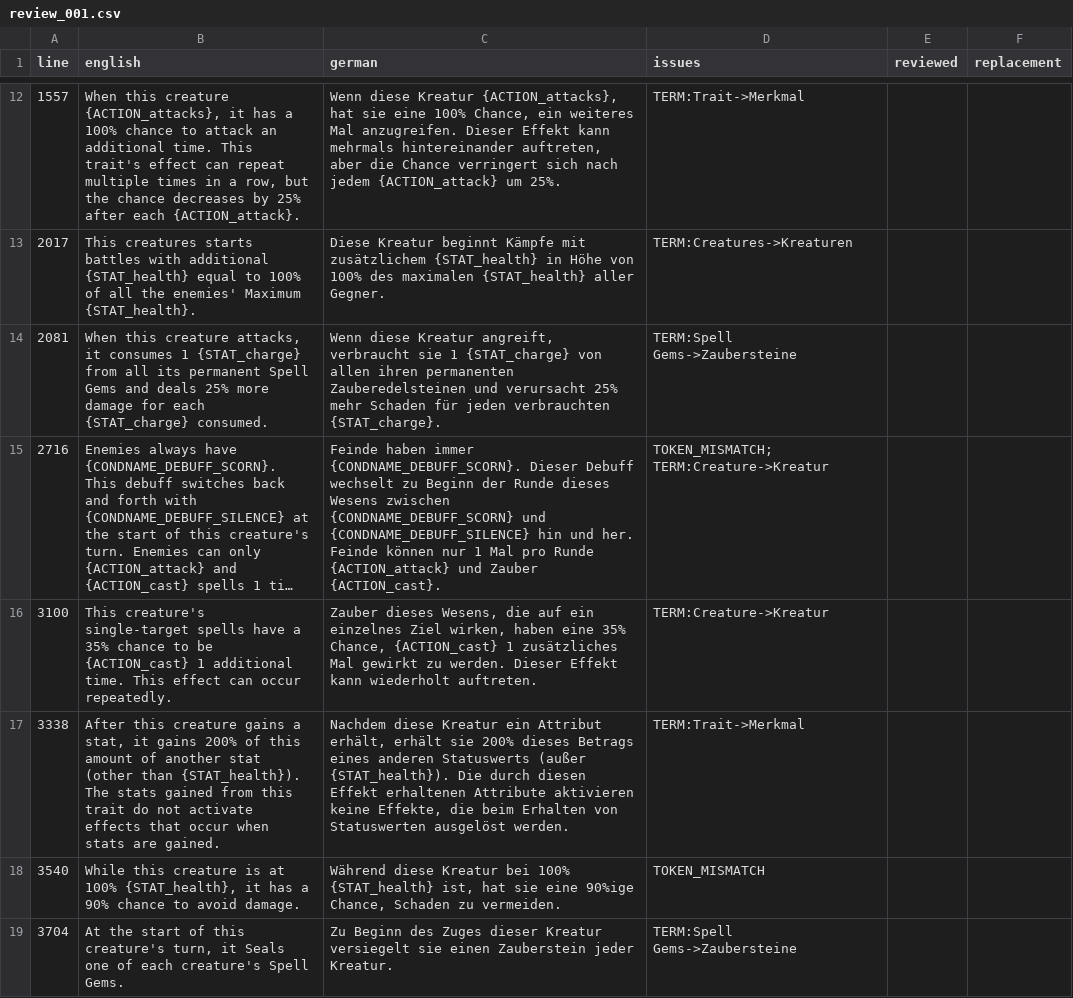
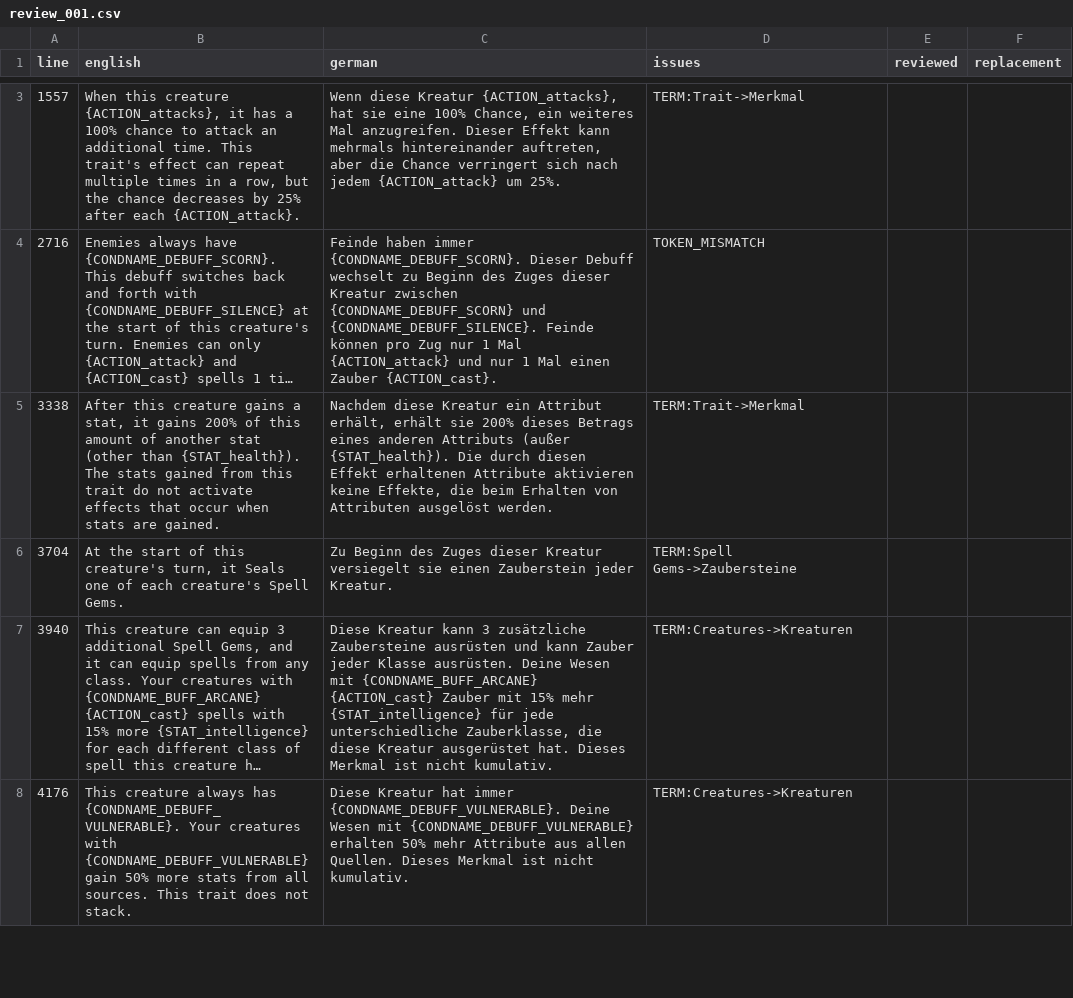
Before and after one commit to DeytonIdaho/Siralim-Ultimate-Deutsch, a CSV file: review/traits/review_001.csv, drawn as a sheet; only a part is shown, gaps mark what is left out; the shorter side is filled out with more unchanged rows; long unchanged cells end in …; removed rows and columns are numbered as before the commit, all else as after; the diff covers the shown part only; the diff names each change by its address in the sheet, - before the commit and + after, or states it on an @@ line.

```diff
--- a/review/traits/review_001.csv
+++ b/review/traits/review_001.csv
-row 13: 2017 | This creatures starts battles with additional {STAT_health} equal to 100% of all the enemies' Maximum {STAT_health}. | Diese Kreatur beginnt Kämpfe mit zusätzlichem {STAT_health} in Höhe von 100% des maximalen {STAT_health} aller Gegner. | TERM:Creatures->Kreaturen
-row 14: 2081 | When this creature attacks, it consumes 1 {STAT_charge} from all its permanent Spell Gems and deals 25% more damage for each {STAT_charge} consumed. | Wenn diese Kreatur angreift, verbraucht sie 1 {STAT_charge} von allen ihren permanenten Zauberedelsteinen und verursacht 25% mehr Schaden für jeden verbrauchten {STAT_charge}. | TERM:Spell Gems->Zaubersteine
-C4 (german): …zu Beginn der Runde dieses Wesens zwischen {CONDNAME_DEBUFF_SCORN} und {CONDNAME_DEBUFF_SILENCE} hin und her. Feinde können nur 1 Mal pro Runde {ACTION_attack} und Zauber {ACTION_cast}.
+C4 (german): …zu Beginn des Zuges dieser Kreatur zwischen {CONDNAME_DEBUFF_SCORN} und {CONDNAME_DEBUFF_SILENCE}. Feinde können pro Zug nur 1 Mal {ACTION_attack} und nur 1 Mal einen Zauber {ACTION_cast}.
-D4 (issues): TOKEN_MISMATCH; TERM:Creature->Kreatur
+D4 (issues): TOKEN_MISMATCH
-row 16: 3100 | This creature's single-target spells have a 35% chance to be {ACTION_cast} 1 additional time. This effect can occur repeatedly. | Zauber dieses Wesens, die auf ein einzelnes Ziel wirken, haben eine 35% Chance, {ACTION_cast} 1 zusätzliches Mal gewirkt zu werden. Dieser Effekt kann wiederholt auftreten. | TERM:Creature->Kreatur
-C5 (german): …eines anderen Statuswerts (außer {STAT_health}). Die durch diesen Effekt erhaltenen Attribute aktivieren keine Effekte, die beim Erhalten von Statuswerten ausgelöst werden.
+C5 (german): …eines anderen Attributs (außer {STAT_health}). Die durch diesen Effekt erhaltenen Attribute aktivieren keine Effekte, die beim Erhalten von Attributen ausgelöst werden.
-row 18: 3540 | While this creature is at 100% {STAT_health}, it has a 90% chance to avoid damage. | Während diese Kreatur bei 100% {STAT_health} ist, hat sie eine 90%ige Chance, Schaden zu vermeiden. | TOKEN_MISMATCH
```
Also changed, not shown: 1 added row, 13 removed rows and 1 edited cell elsewhere in this file, 2 other files.
